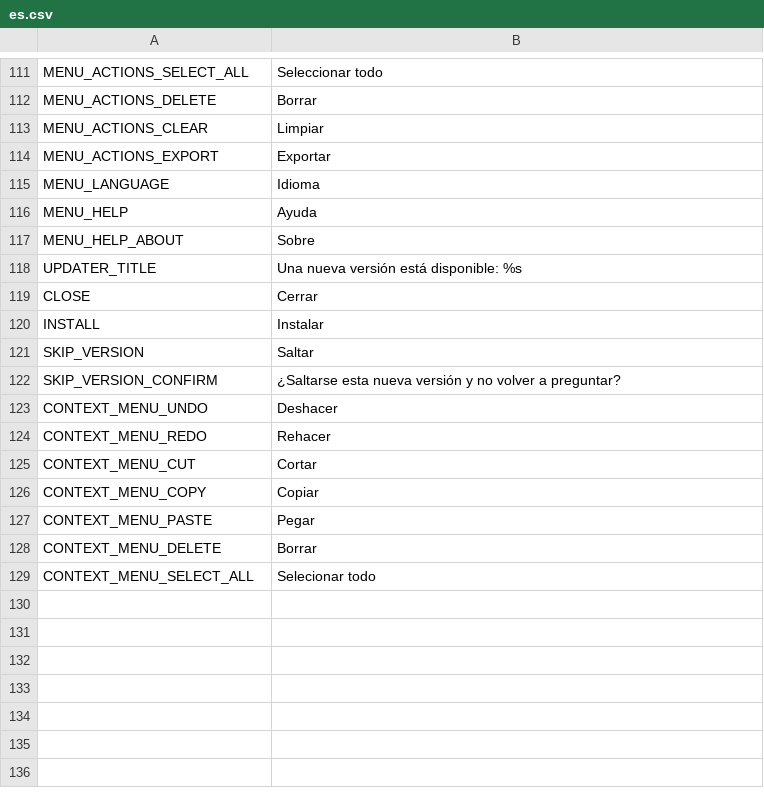
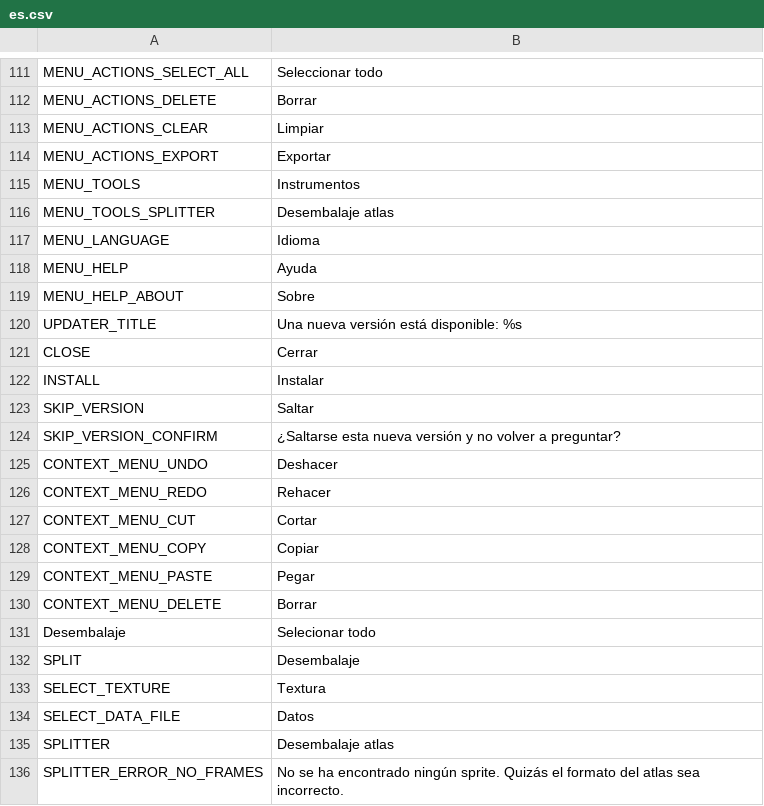
Before and after one commit to odrick/free-tex-packer, a CSV file: src/client/resources/static/localization/es.csv, drawn as a sheet; only a part is shown, gaps mark what is left out.

Commit message:
Extend es locale

```diff
--- a/src/client/resources/static/localization/es.csv
+++ b/src/client/resources/static/localization/es.csv
@@ -114,2 +114,4 @@ MENU_ACTIONS_CLEAR;Limpiar
 MENU_ACTIONS_EXPORT;Exportar
+MENU_TOOLS;Instrumentos
+MENU_TOOLS_SPLITTER;Desembalaje atlas
 MENU_LANGUAGE;Idioma
@@ -128,2 +130,7 @@ CONTEXT_MENU_PASTE;Pegar
 CONTEXT_MENU_DELETE;Borrar
-CONTEXT_MENU_SELECT_ALL;Selecionar todo
+Desembalaje;Selecionar todo
+SPLIT;Desembalaje
+SELECT_TEXTURE;Textura
+SELECT_DATA_FILE;Datos
+SPLITTER;Desembalaje atlas
+SPLITTER_ERROR_NO_FRAMES;No se ha encontrado ningún sprite. Quizás el formato del atlas sea incorrecto.
```
